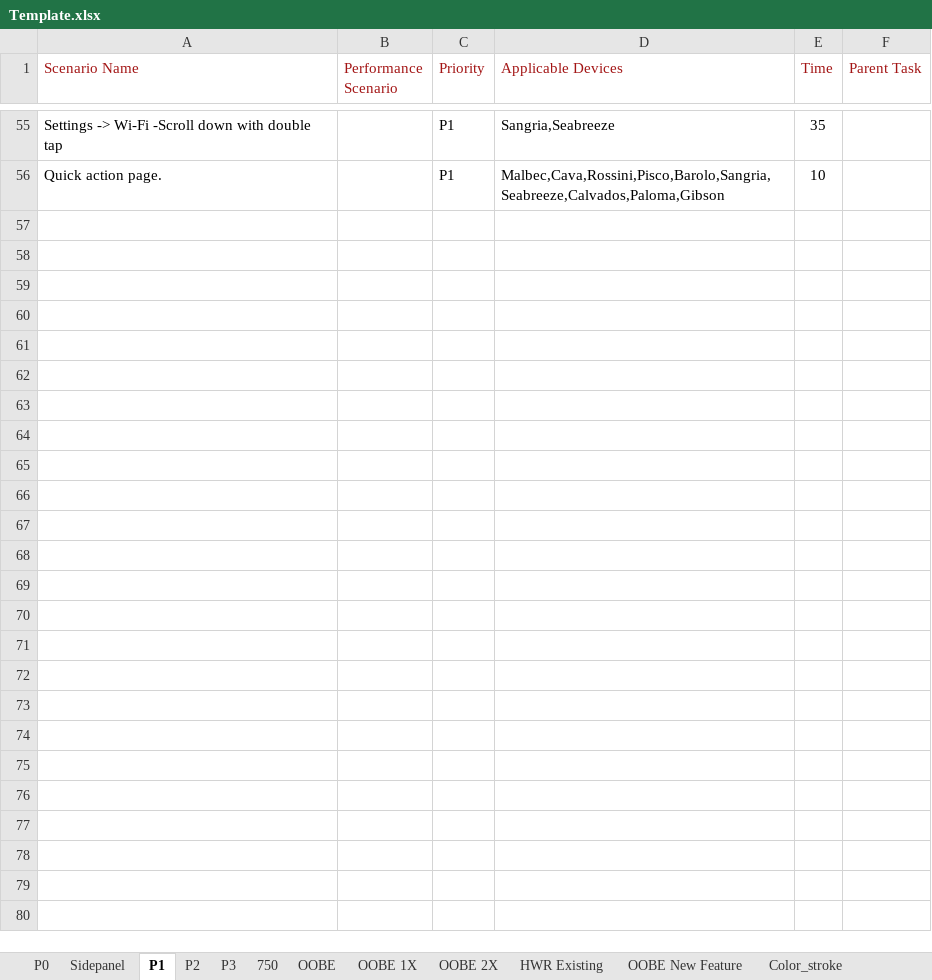
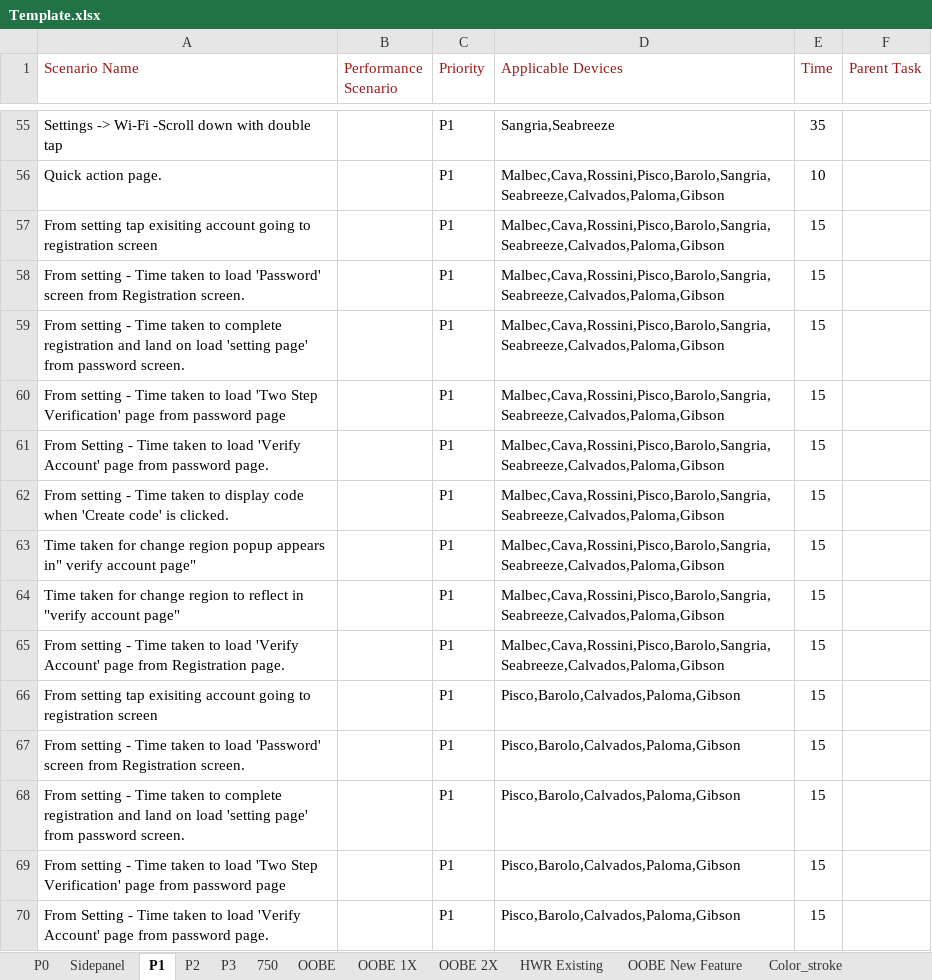
Before and after one commit to sakthivelprabakaran/ASANA_Dashboard, an Excel workbook: asana_generator_app/resources/Template.xlsx, sheet P1, drawn as a sheet; only a part is shown, gaps mark what is left out; values as stored, in another font and other column widths than the file's, no borders; the diff covers the shown part only; the diff names each change by its address in the sheet, - before the commit and + after, or states it on an @@ line.

```diff
--- a/asana_generator_app/resources/Template.xlsx (sheet P1)
+++ b/asana_generator_app/resources/Template.xlsx (sheet P1)
+row 57: From setting tap exisiting account going to registration screen |  | P1 | Malbec,Cava,Rossini,Pisco,Barolo,Sangria,Seabreeze,Calvados,Paloma,Gibson | 15
+row 58: From setting - Time taken to load 'Password' screen from Registration screen. |  | P1 | Malbec,Cava,Rossini,Pisco,Barolo,Sangria,Seabreeze,Calvados,Paloma,Gibson | 15
+row 59: From setting - Time taken to complete registration and land on load 'setting page' from password screen. |  | P1 | Malbec,Cava,Rossini,Pisco,Barolo,Sangria,Seabreeze,Calvados,Paloma,Gibson | 15
+row 60: From setting - Time taken to load 'Two Step Verification' page from password page |  | P1 | Malbec,Cava,Rossini,Pisco,Barolo,Sangria,Seabreeze,Calvados,Paloma,Gibson | 15
+row 61: From Setting - Time taken to load 'Verify Account' page from password page. |  | P1 | Malbec,Cava,Rossini,Pisco,Barolo,Sangria,Seabreeze,Calvados,Paloma,Gibson | 15
+row 62: From setting - Time taken to display code when 'Create code' is clicked. |  | P1 | Malbec,Cava,Rossini,Pisco,Barolo,Sangria,Seabreeze,Calvados,Paloma,Gibson | 15
+row 63: Time taken for change region popup appears in" verify account page" |  | P1 | Malbec,Cava,Rossini,Pisco,Barolo,Sangria,Seabreeze,Calvados,Paloma,Gibson | 15
+row 64: Time taken for change region to reflect in "verify account page" |  | P1 | Malbec,Cava,Rossini,Pisco,Barolo,Sangria,Seabreeze,Calvados,Paloma,Gibson | 15
+row 65: From setting - Time taken to load 'Verify Account' page from Registration page. |  | P1 | Malbec,Cava,Rossini,Pisco,Barolo,Sangria,Seabreeze,Calvados,Paloma,Gibson | 15
+row 66: From setting tap exisiting account going to registration screen |  | P1 | Pisco,Barolo,Calvados,Paloma,Gibson | 15
+row 67: From setting - Time taken to load 'Password' screen from Registration screen. |  | P1 | Pisco,Barolo,Calvados,Paloma,Gibson | 15
+row 68: From setting - Time taken to complete registration and land on load 'setting page' from password screen. |  | P1 | Pisco,Barolo,Calvados,Paloma,Gibson | 15
+row 69: From setting - Time taken to load 'Two Step Verification' page from password page |  | P1 | Pisco,Barolo,Calvados,Paloma,Gibson | 15
+row 70: From Setting - Time taken to load 'Verify Account' page from password page. |  | P1 | Pisco,Barolo,Calvados,Paloma,Gibson | 15
```
Also changed, not shown: 13 added rows elsewhere in this sheet, sheet OOBE 2X, sheet OOBE, sheet OOBE 1X, 8 other files.
